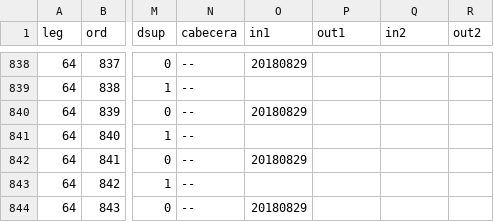
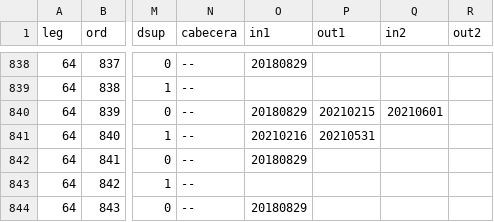
Before and after one commit to emagar/dipMex, a CSV file: data/diputados/dip64.csv, drawn as a sheet; only a part is shown, gaps mark what is left out; the diff names each change by its address in the sheet, - before the commit and + after, or states it on an @@ line.

```diff
--- a/data/diputados/dip64.csv
+++ b/data/diputados/dip64.csv
-P840 (out1): (empty)
+P840 (out1): 20210215
-Q840 (in2): (empty)
+Q840 (in2): 20210601
-O841 (in1): (empty)
+O841 (in1): 20210216
-P841 (out1): (empty)
+P841 (out1): 20210531
```
Also changed, not shown: 1 other file.
